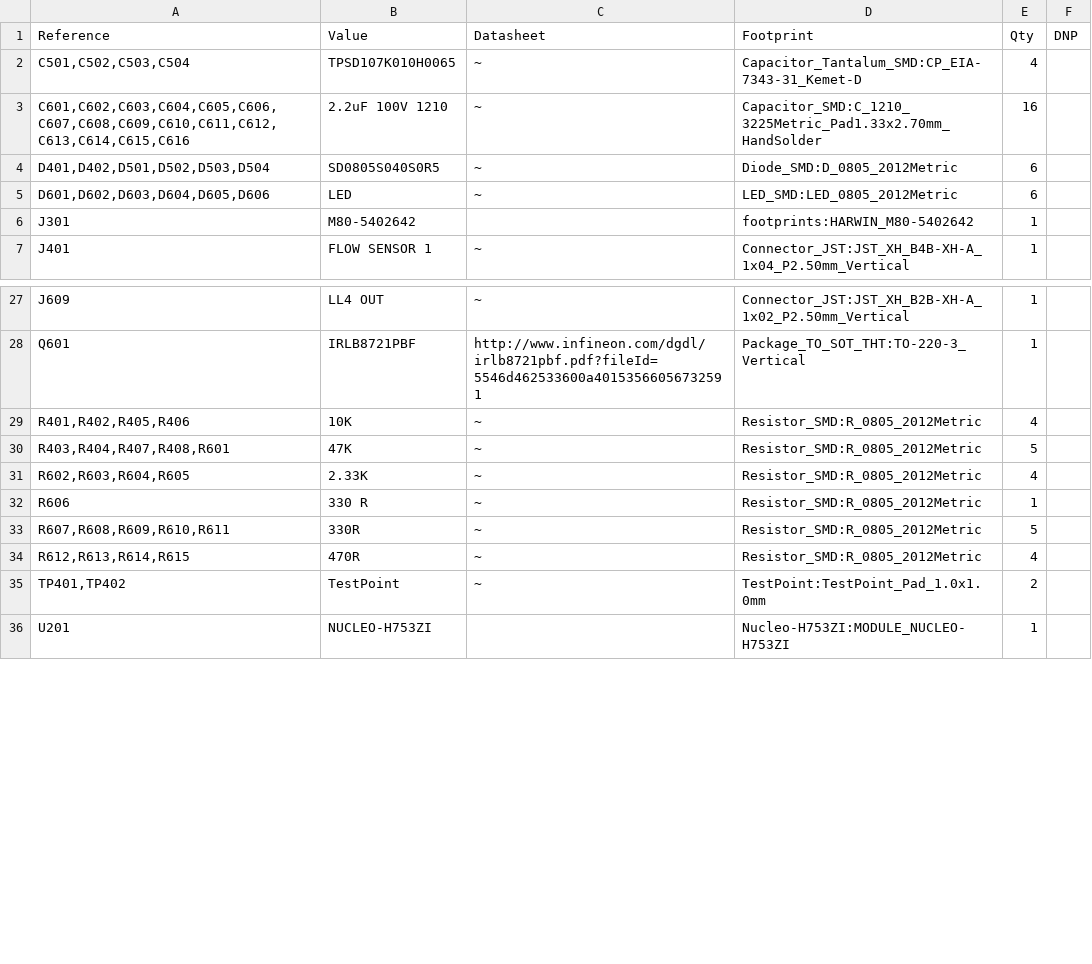
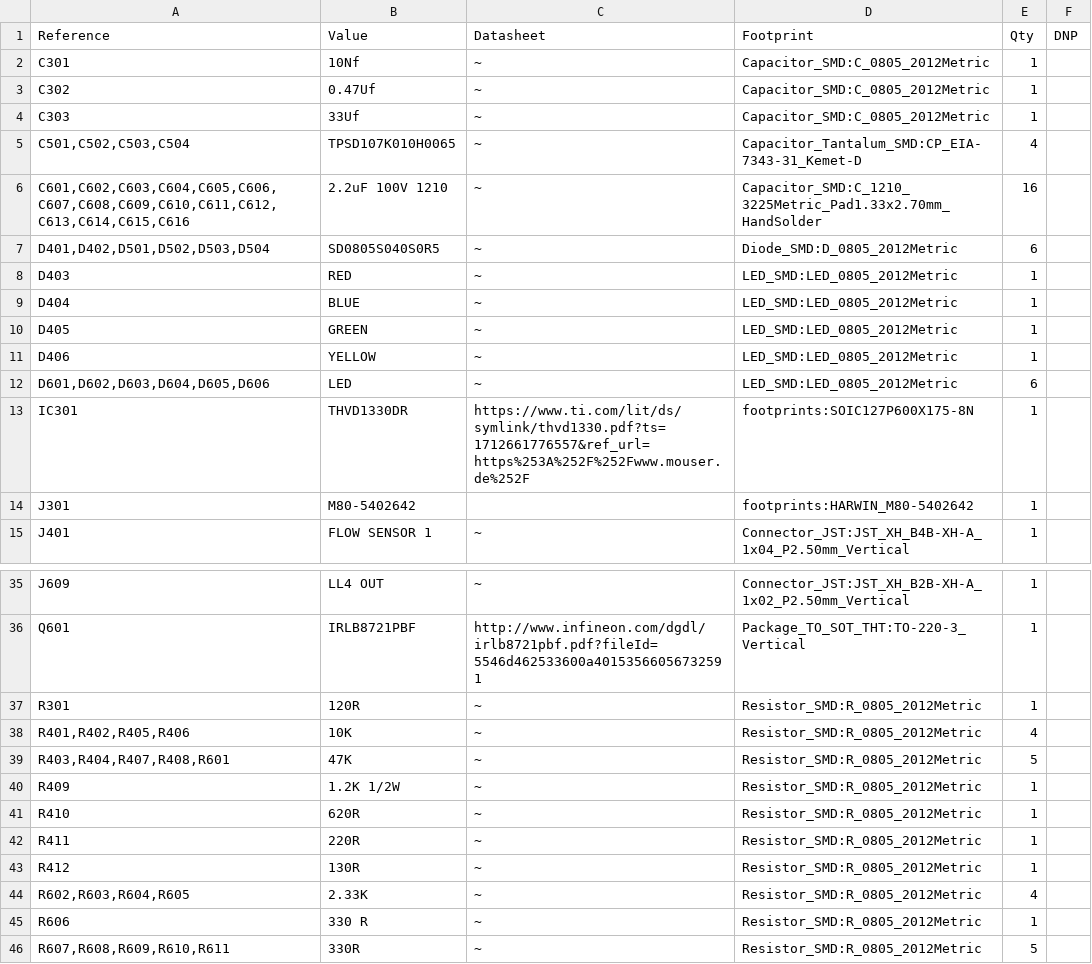
Before and after one commit to MahimashreePrabhakar/General-control-board, a CSV file: Hardware/Kicad files/Control board.csv, drawn as a sheet; only a part is shown, gaps mark what is left out; the shorter side is filled out with more unchanged rows; the diff covers the shown part only; the diff names each change by its address in the sheet, - before the commit and + after, or states it on an @@ line.

```diff
--- a/Hardware/Kicad files/Control board.csv
+++ b/Hardware/Kicad files/Control board.csv
+row 2: C301 | 10Nf | ~ | Capacitor_SMD:C_0805_2012Metric | 1
+row 3: C302 | 0.47Uf | ~ | Capacitor_SMD:C_0805_2012Metric | 1
+row 4: C303 | 33Uf | ~ | Capacitor_SMD:C_0805_2012Metric | 1
+row 8: D403 | RED | ~ | LED_SMD:LED_0805_2012Metric | 1
+row 9: D404 | BLUE | ~ | LED_SMD:LED_0805_2012Metric | 1
+row 10: D405 | GREEN | ~ | LED_SMD:LED_0805_2012Metric | 1
+row 11: D406 | YELLOW | ~ | LED_SMD:LED_0805_2012Metric | 1
+row 13: IC301 | THVD1330DR | https://www.ti.com/lit/ds/symlink/thvd1330.pdf?ts=1712661776557&ref_url=https%253A%252F%252Fwww.mouser.de%252F | footprints:SOIC127P600X175-8N | 1
+row 37: R301 | 120R | ~ | Resistor_SMD:R_0805_2012Metric | 1
+row 40: R409 | 1.2K 1/2W | ~ | Resistor_SMD:R_0805_2012Metric | 1
+row 41: R410 | 620R | ~ | Resistor_SMD:R_0805_2012Metric | 1
+row 42: R411 | 220R | ~ | Resistor_SMD:R_0805_2012Metric | 1
+row 43: R412 | 130R | ~ | Resistor_SMD:R_0805_2012Metric | 1
```
Also changed, not shown: 1 added row and 1 removed row elsewhere in this file, 10 other files.
